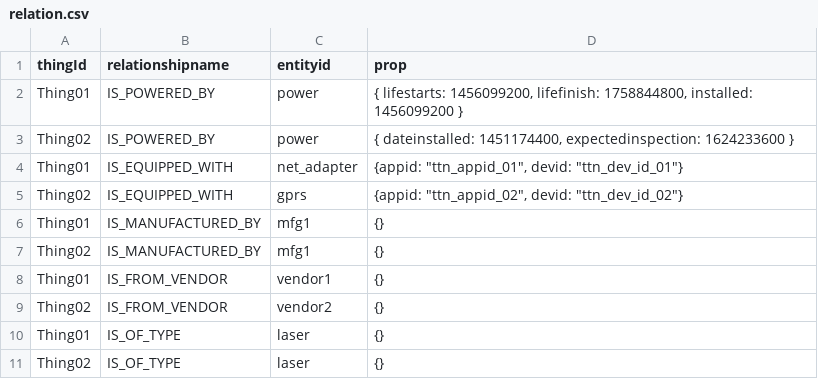
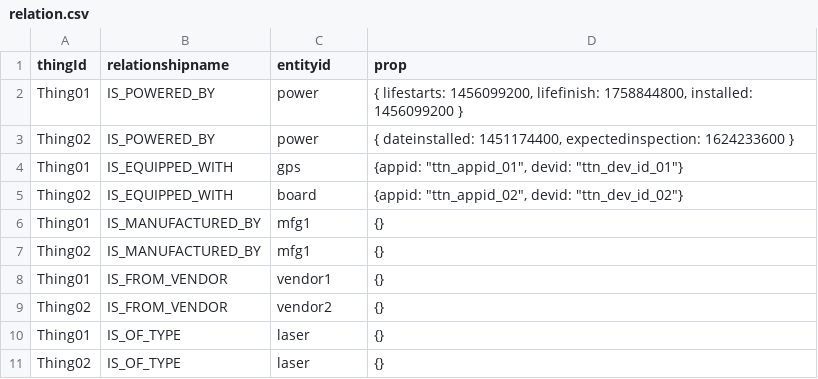
Before and after one commit to vprawin/GraphDB-Neo4j-IOT_Telemetry, a CSV file: relation.csv, drawn as a sheet; only a part is shown.

Commit message:
Add files via upload

```diff
--- a/relation.csv
+++ b/relation.csv
@@ -3,4 +3,4 @@ Thing01,IS_POWERED_BY,power,"{ lifestarts: 1456099200, lifefinish: 1758844800, i
 Thing02,IS_POWERED_BY,power,"{ dateinstalled: 1451174400, expectedinspection: 1624233600 }"
-Thing01,IS_EQUIPPED_WITH,net_adapter,"{appid: ""ttn_appid_01"", devid: ""ttn_dev_id_01""}"
-Thing02,IS_EQUIPPED_WITH,gprs,"{appid: ""ttn_appid_02"", devid: ""ttn_dev_id_02""}"
+Thing01,IS_EQUIPPED_WITH,gps,"{appid: ""ttn_appid_01"", devid: ""ttn_dev_id_01""}"
+Thing02,IS_EQUIPPED_WITH,board,"{appid: ""ttn_appid_02"", devid: ""ttn_dev_id_02""}"
 Thing01,IS_MANUFACTURED_BY,mfg1,{}
```
